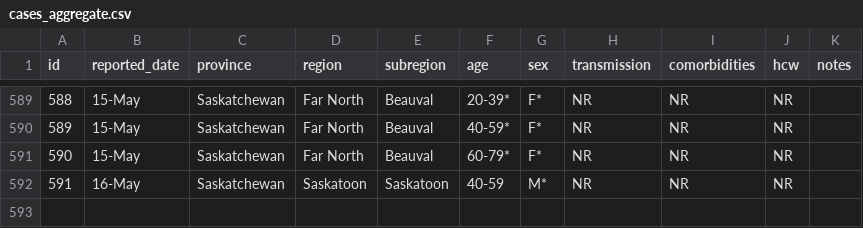
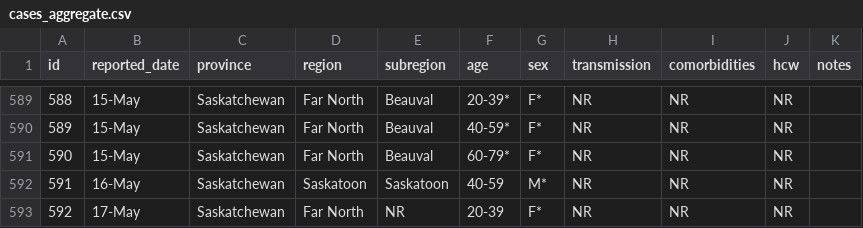
Before and after one commit to noahlittle/SaskOpenCOVID19Data, a CSV file: cases_aggregate.csv, drawn as a sheet; only a part is shown, gaps mark what is left out; the diff names each change by its address in the sheet, - before the commit and + after, or states it on an @@ line.

```diff
--- a/cases_aggregate.csv
+++ b/cases_aggregate.csv
+row 593: 592 | 17-May | Saskatchewan | Far North | NR | 20-39 | F* | NR | NR | NR
```
Also changed, not shown: cases.csv, hospitalizations.csv, 2 other files.
